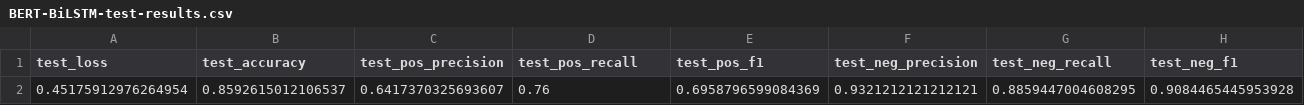
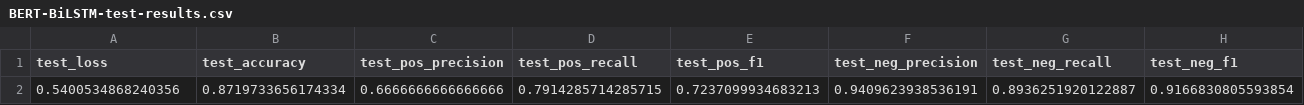
Before and after one commit to Ravi-Raghavan/CIS-5300-Final-Project, a CSV file: Milestone #3/BERT-BiLSTM-test-results.csv, drawn as a sheet; only a part is shown; removed rows and columns are numbered as before the commit, all else as after; rows hold the shown columns only; the diff names each change by its address in the sheet, - before the commit and + after, or states it on an @@ line.

Commit message:
Reran BERT LSTM

```diff
--- a/Milestone #3/BERT-BiLSTM-test-results.csv
+++ b/Milestone #3/BERT-BiLSTM-test-results.csv
-row 2: 0.45175912976264954 | 0.8592615012106537 | 0.6417370325693607 | 0.76 | 0.6958796599084369 | 0.9321212121212121 | 0.8859447004608295 | 0.9084465445953928
+row 2: 0.5400534868240356 | 0.8719733656174334 | 0.6666666666666666 | 0.7914285714285715 | 0.7237099934683213 | 0.9409623938536191 | 0.8936251920122887 | 0.9166830805593854
```
Also changed, not shown: Milestone #3/BERT-BiLSTM-dev-results.csv, Milestone #3/BERT-BiLSTM-train-results.csv.
